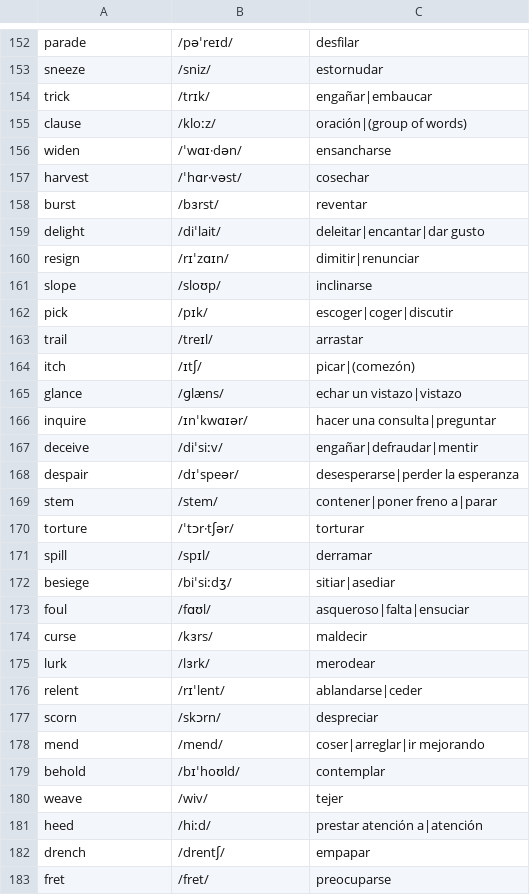
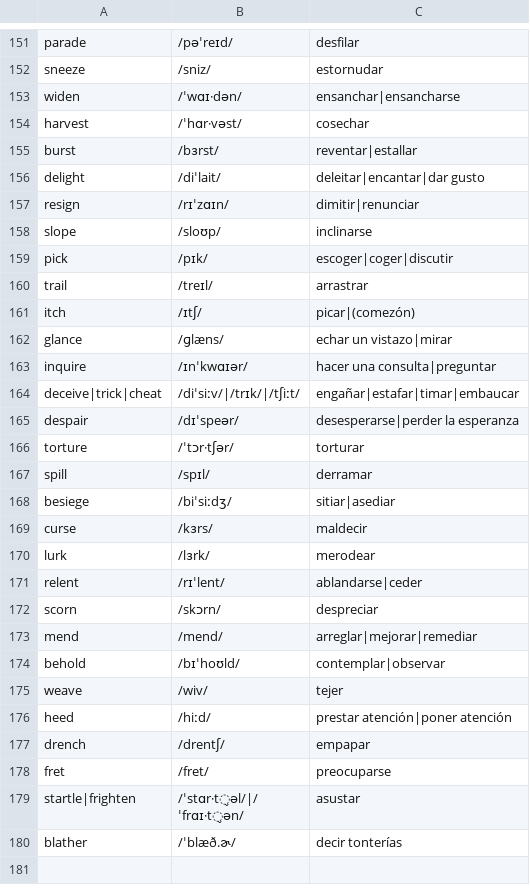
Before and after one commit to pedronalbert/english-practicer, a CSV file: data/verbos.csv, drawn as a sheet; only a part is shown, gaps mark what is left out; the shorter side is filled out with more unchanged rows; the diff covers the shown part only.

Commit message:
[WORDS] Update repos

```diff
--- a/data/verbos.csv
+++ b/data/verbos.csv
@@ -153,7 +152,5 @@ parade,/pəˈreɪd/,desfilar
 sneeze,/sniz/,estornudar
-trick,/trɪk/,engañar|embaucar
-clause,/kloːz/,oración|(group of words)
-widen,/ˈwɑɪ·dən/,ensancharse
+widen,/ˈwɑɪ·dən/,ensanchar|ensancharse
 harvest,/ˈhɑr·vəst/,cosechar
-burst,/bɜrst/,reventar
+burst,/bɜrst/,reventar|estallar
 delight,/diˈlait/,deleitar|encantar|dar gusto
@@ -162,9 +159,8 @@ slope,/sloʊp/,inclinarse
 pick,/pɪk/,escoger|coger|discutir
-trail,/treɪl/,arrastar
+trail,/treɪl/,arrastrar
 itch,/ɪtʃ/,picar|(comezón)
-glance,/ɡlæns/,echar un vistazo|vistazo
+glance,/ɡlæns/,echar un vistazo|mirar
 inquire,/ɪnˈkwɑɪər/,hacer una consulta|preguntar
-deceive,/diˈsiːv/,engañar|defraudar|mentir
+deceive|trick|cheat,/diˈsiːv/|/trɪk/|/tʃiːt/,engañar|estafar|timar|embaucar
 despair,/dɪˈspeər/,desesperarse|perder la esperanza
-stem,/stem/,contener|poner freno a|parar
 torture,/ˈtɔr·tʃər/,torturar
@@ -172,3 +168,2 @@ spill,/spɪl/,derramar
 besiege,/biˈsiːdʒ/,sitiar|asediar
-foul,/fɑʊl/,asqueroso|falta|ensuciar
 curse,/kɜrs/,maldecir
@@ -177,6 +172,6 @@ relent,/rɪˈlent/,ablandarse|ceder
 scorn,/skɔrn/,despreciar
-mend,/mend/,coser|arreglar|ir mejorando
-behold,/bɪˈhoʊld/,contemplar
+mend,/mend/,arreglar|mejorar|remediar
+behold,/bɪˈhoʊld/,contemplar|observar
 weave,/wiv/,tejer
-heed,/hiːd/,prestar atención a|atención
+heed,/hiːd/,prestar atención|poner atención
 drench,/drentʃ/,empapar
```
Also changed, not shown: 1 removed row elsewhere in this file, data/sustantivos.csv.
